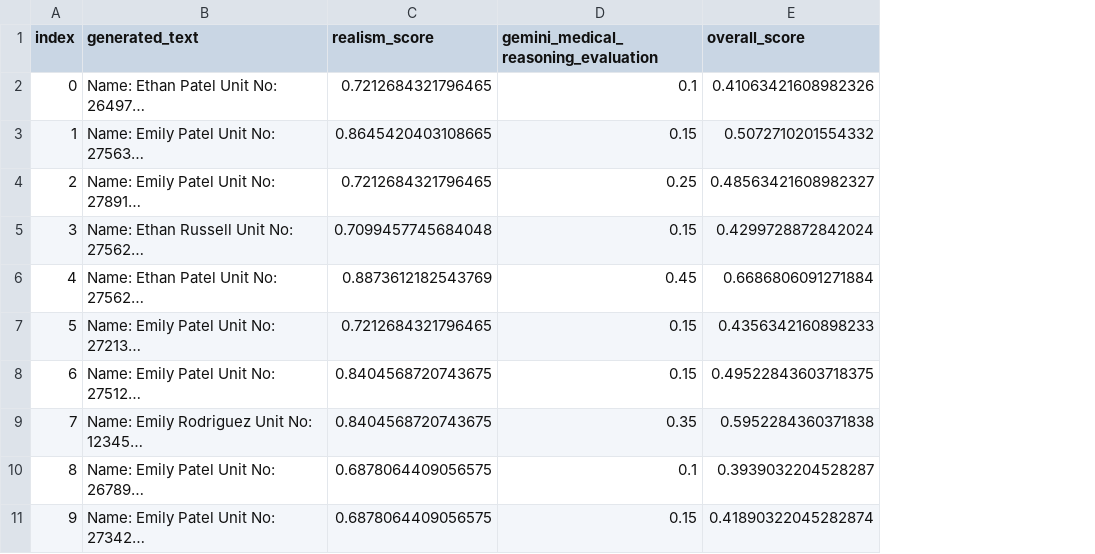
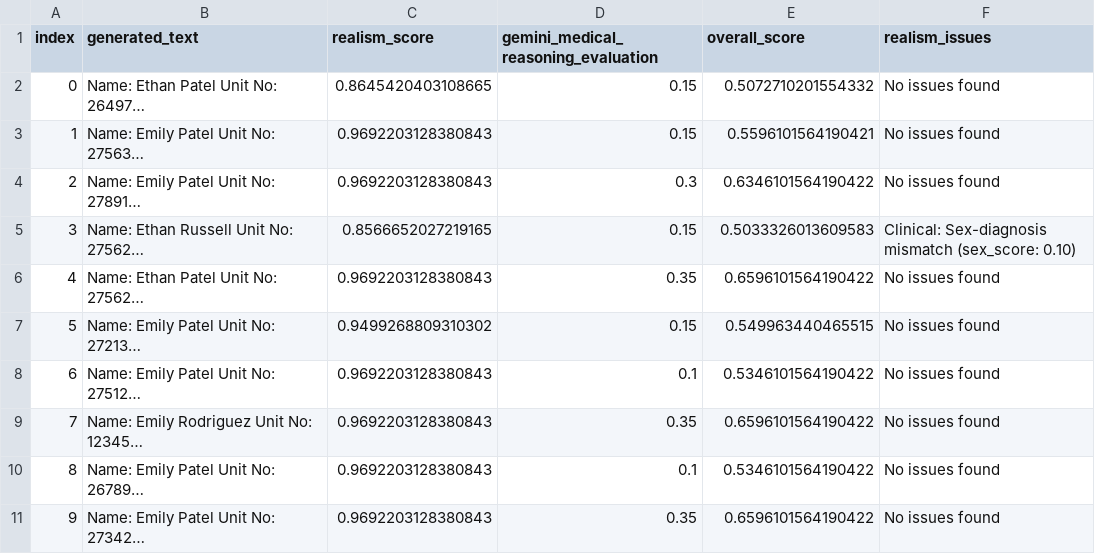
Before and after one commit to yumcui/Gemedi, a CSV file: evaluation_pipeline/llama3.1_one_shot/generated_medical_notes_evaluated.csv, drawn as a sheet; long unchanged cells end in …; the diff names each change by its address in the sheet, - before the commit and + after, or states it on an @@ line.

```diff
--- a/evaluation_pipeline/llama3.1_one_shot/generated_medical_notes_evaluated.csv
+++ b/evaluation_pipeline/llama3.1_one_shot/generated_medical_notes_evaluated.csv
+column F (realism_issues), rows 2-11: No issues found | No issues found | No issues found | Clinical: Sex-diagnosis mismatch (sex_score: 0.10) | No issues found | No issues found | No issues found | No issues found | No issues found | No issues found
-C2 (realism_score): 0.7212684321796465
+C2 (realism_score): 0.8645420403108665
-D2: 0.1
+D2: 0.15
-E2 (overall_score): 0.41063421608982326
+E2 (overall_score): 0.5072710201554332
-C3 (realism_score): 0.8645420403108665
+C3 (realism_score): 0.9692203128380843
-E3 (overall_score): 0.5072710201554332
+E3 (overall_score): 0.5596101564190421
-C4 (realism_score): 0.7212684321796465
+C4 (realism_score): 0.9692203128380843
-D4: 0.25
+D4: 0.3
-E4 (overall_score): 0.48563421608982327
+E4 (overall_score): 0.6346101564190422
-C5 (realism_score): 0.7099457745684048
+C5 (realism_score): 0.8566652027219165
-E5 (overall_score): 0.4299728872842024
+E5 (overall_score): 0.5033326013609583
-C6 (realism_score): 0.8873612182543769
+C6 (realism_score): 0.9692203128380843
-D6: 0.45
+D6: 0.35
-E6 (overall_score): 0.6686806091271884
+E6 (overall_score): 0.6596101564190422
-C7 (realism_score): 0.7212684321796465
+C7 (realism_score): 0.9499268809310302
-E7 (overall_score): 0.4356342160898233
+E7 (overall_score): 0.549963440465515
-C8:C9 (realism_score): 0.8404568720743675
+C8:C9 (realism_score): 0.9692203128380843
-D8: 0.15
+D8: 0.1
-E8 (overall_score): 0.49522843603718375
+E8 (overall_score): 0.5346101564190422
-E9 (overall_score): 0.5952284360371838
+E9 (overall_score): 0.6596101564190422
-C10:C11 (realism_score): 0.6878064409056575
+C10:C11 (realism_score): 0.9692203128380843
-E10 (overall_score): 0.3939032204528287
+E10 (overall_score): 0.5346101564190422
-D11: 0.15
+D11: 0.35
-E11 (overall_score): 0.41890322045282874
+E11 (overall_score): 0.6596101564190422
```
Also changed, not shown: 6 other files.
